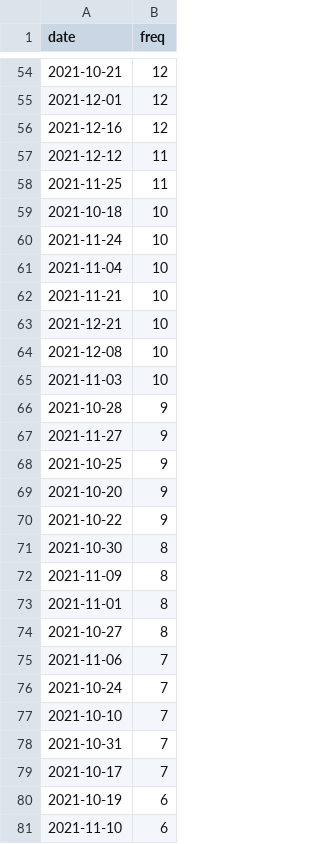
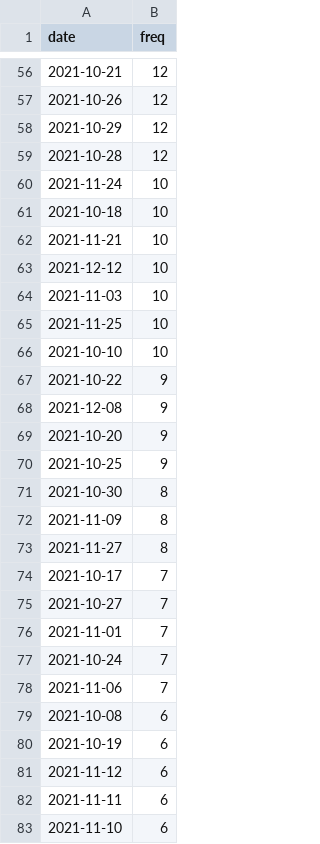
Before and after one commit to SimonAytes/covid-candles, a CSV file: data/interim/reviews_by_day.csv, drawn as a sheet; only a part is shown, gaps mark what is left out; the diff covers the shown part only.

```diff
--- a/data/interim/reviews_by_day.csv
+++ b/data/interim/reviews_by_day.csv
@@ -54,28 +56,28 @@ date,freq
 2021-10-21,12
-2021-12-01,12
-2021-12-16,12
-2021-12-12,11
-2021-11-25,11
+2021-10-26,12
+2021-10-29,12
+2021-10-28,12
+2021-11-24,10
 2021-10-18,10
-2021-11-24,10
-2021-11-04,10
 2021-11-21,10
-2021-12-21,10
-2021-12-08,10
+2021-12-12,10
 2021-11-03,10
-2021-10-28,9
-2021-11-27,9
+2021-11-25,10
+2021-10-10,10
+2021-10-22,9
+2021-12-08,9
+2021-10-20,9
 2021-10-25,9
-2021-10-20,9
-2021-10-22,9
 2021-10-30,8
 2021-11-09,8
-2021-11-01,8
-2021-10-27,8
+2021-11-27,8
+2021-10-17,7
+2021-10-27,7
+2021-11-01,7
+2021-10-24,7
 2021-11-06,7
-2021-10-24,7
-2021-10-10,7
-2021-10-31,7
-2021-10-17,7
+2021-10-08,6
 2021-10-19,6
+2021-11-12,6
+2021-11-11,6
 2021-11-10,6
```
Also changed, not shown: 20 added rows, 17 removed rows, 3 moved rows and 21 edited cells elsewhere in this file, data/processed/normalized-covid-reviews-weekly-avg.csv, 13 other files.
